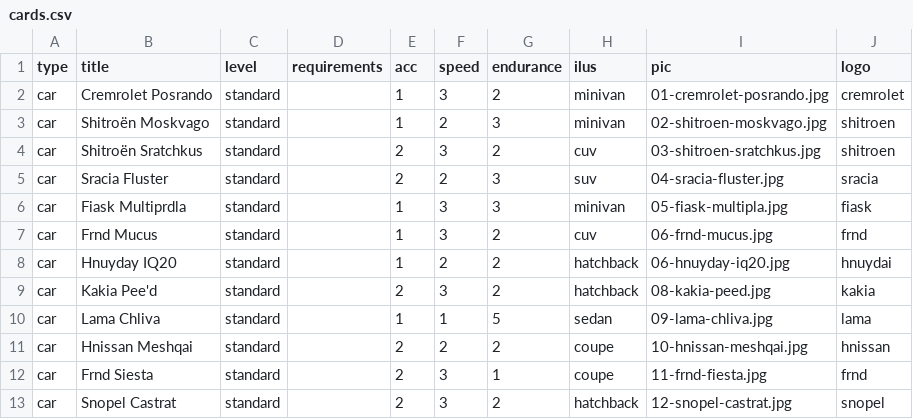
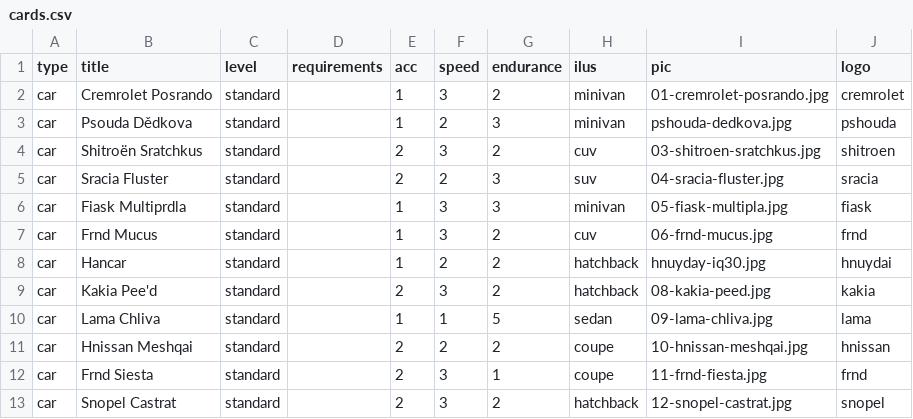
Before and after one commit to jerrylabs/card-generator, a CSV file: kta/cards.csv, drawn as a sheet; only a part is shown.

```diff
--- a/kta/cards.csv
+++ b/kta/cards.csv
@@ -2,3 +2,3 @@ type,title,level,requirements,acc,speed,endurance,ilus,pic,logo
 car,Cremrolet Posrando,standard,,1,3,2,minivan,01-cremrolet-posrando.jpg,cremrolet
-car,Shitroën Moskvago,standard,,1,2,3,minivan,02-shitroen-moskvago.jpg,shitroen
+car,Psouda Dědkova,standard,,1,2,3,minivan,pshouda-dedkova.jpg,pshouda
 car,Shitroën Sratchkus,standard,,2,3,2,cuv,03-shitroen-sratchkus.jpg,shitroen
@@ -7,3 +7,3 @@ car,Fiask Multiprdla,standard,,1,3,3,minivan,05-fiask-multipla.jpg,fiask
 car,Frnd Mucus,standard,,1,3,2,cuv,06-frnd-mucus.jpg,frnd
-car,Hnuyday IQ20,standard,,1,2,2,hatchback,06-hnuyday-iq20.jpg,hnuydai
+car,Hancar,standard,,1,2,2,hatchback,hnuyday-iq30.jpg,hnuydai
 car,Kakia Pee'd,standard,,2,3,2,hatchback,08-kakia-peed.jpg,kakia
```
Also changed, not shown: 4 other files.
